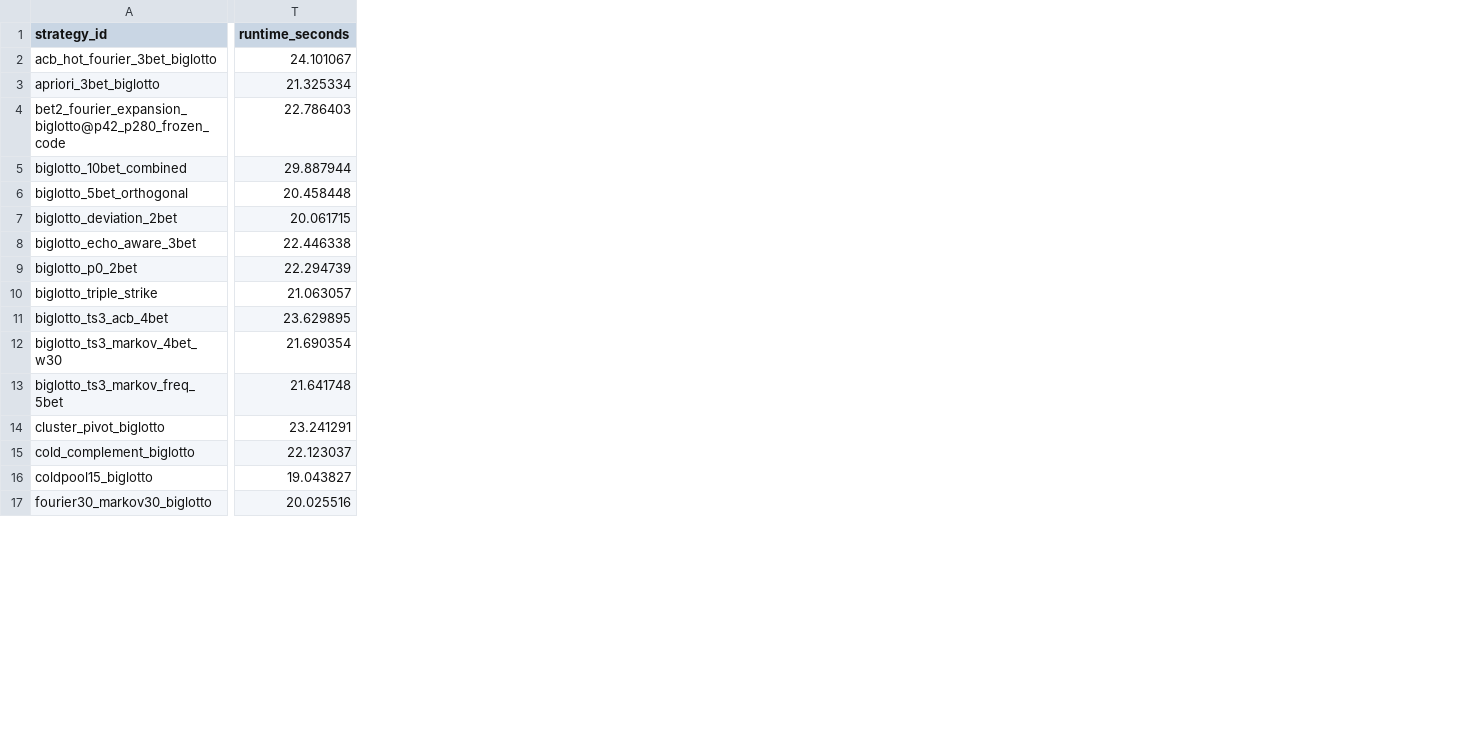
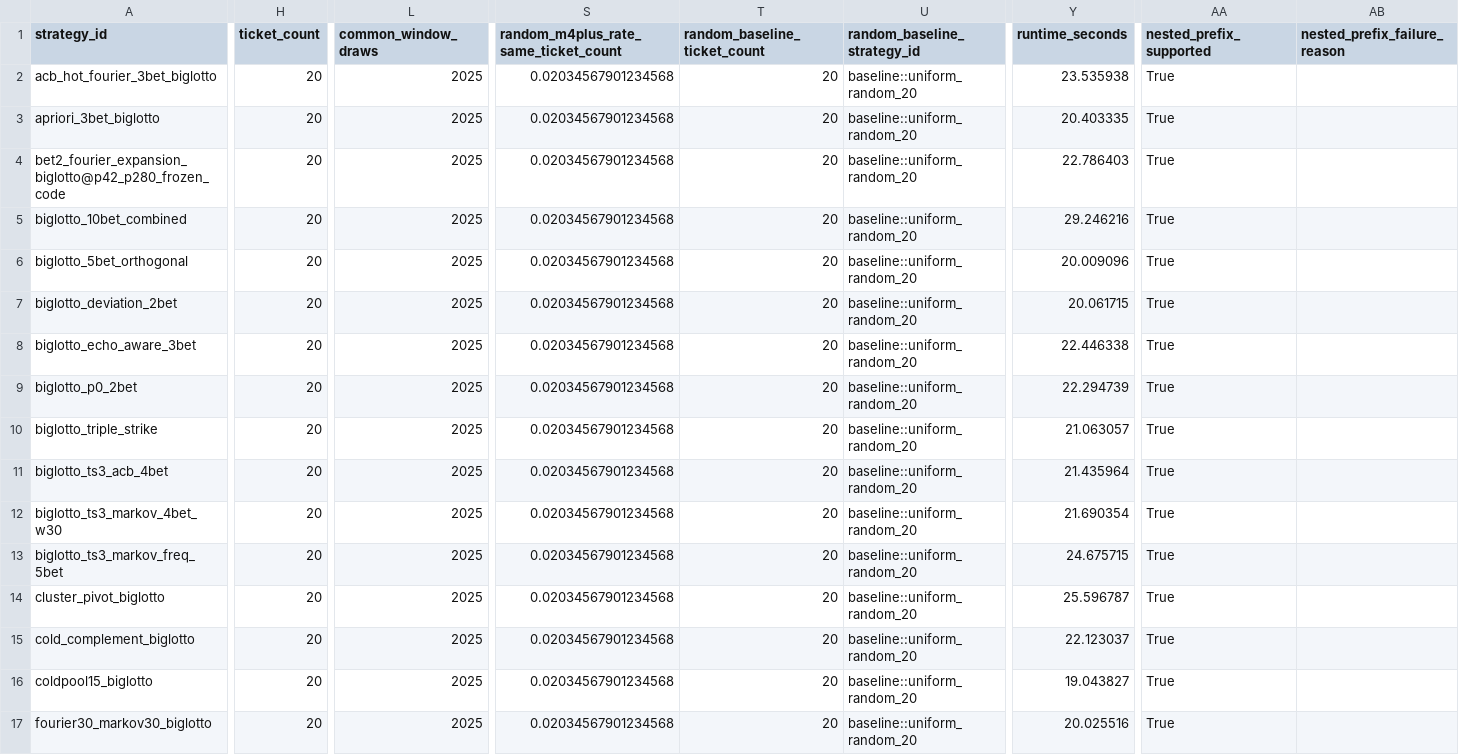
Before and after one commit to kelvinhuang0327/number-pattern-research, a CSV file: outputs/research/p20t_remaining_16_strategy_recovery/final_39_completed_strategy_metrics.csv, drawn as a sheet; only a part is shown, gaps mark what is left out; addresses are those after the commit; the diff covers the shown part only; the diff names each change by its address in the sheet, - before the commit and + after, or states it on an @@ line.

Commit message:
test: publish final P20T recovery evidence

```diff
--- a/outputs/research/p20t_remaining_16_strategy_recovery/final_39_completed_strategy_metrics.csv
+++ b/outputs/research/p20t_remaining_16_strategy_recovery/final_39_completed_strategy_metrics.csv
+column H (ticket_count), rows 2-17: all 20
+column L (common_window_draws), rows 2-17: all 2025
+column S, rows 1-17: random_m4plus_rate_same_ticket_count | 0.02034567901234568 | 0.02034567901234568 | 0.02034567901234568 | 0.02034567901234568 | 0.02034567901234568 | 0.02034567901234568 | 0.02034567901234568 | 0.02034567901234568 | 0.02034567901234568 | 0.02034567901234568 | 0.02034567901234568 | 0.02034567901234568 | 0.02034567901234568 | 0.02034567901234568 | 0.02034567901234568 | 0.02034567901234568
+column T (random_baseline_ticket_count), rows 2-17: all 20
+column U (random_baseline_strategy_id), rows 2-17: all baseline::uniform_random_20
+column AA (nested_prefix_supported), rows 2-17: all True
+column AB (nested_prefix_failure_reason), empty
-Y2 (runtime_seconds): 24.101067
+Y2 (runtime_seconds): 23.535938
-Y3 (runtime_seconds): 21.325334
+Y3 (runtime_seconds): 20.403335
-Y5 (runtime_seconds): 29.887944
+Y5 (runtime_seconds): 29.246216
-Y6 (runtime_seconds): 20.458448
+Y6 (runtime_seconds): 20.009096
-Y11 (runtime_seconds): 23.629895
+Y11 (runtime_seconds): 21.435964
-Y13 (runtime_seconds): 21.641748
+Y13 (runtime_seconds): 24.675715
-Y14 (runtime_seconds): 23.241291
+Y14 (runtime_seconds): 25.596787
```
Also changed, not shown: 5 edited cells elsewhere in this file, outputs/research/p20t_remaining_16_strategy_recovery/final_39_m4plus_adapter_ranking.csv, outputs/research/p20t_remaining_16_strategy_recovery/final_39_m4plus_all_valid_ranking.csv, 10 other files.
